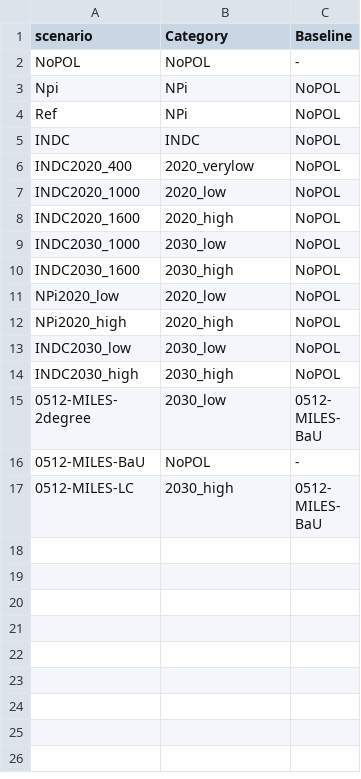
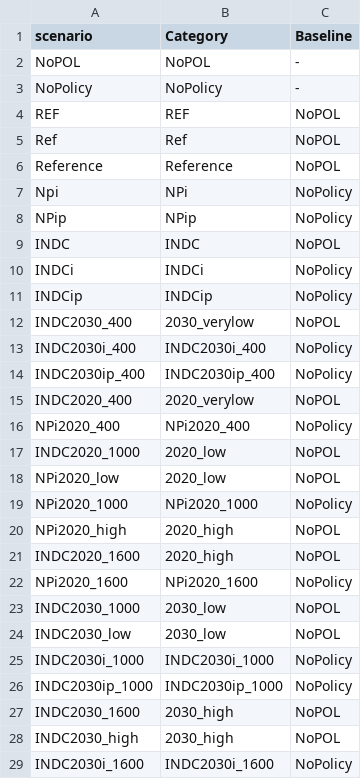
Before and after one commit to CD-LINKS/factsheet, a CSV file: src/settings/scen_categ_cdlinks_indc_bycountry.csv, drawn as a sheet; only a part is shown; the shorter side is filled out with more unchanged rows; the diff covers the shown part only.

```diff
--- a/src/settings/scen_categ_cdlinks_indc_bycountry.csv
+++ b/src/settings/scen_categ_cdlinks_indc_bycountry.csv
@@ -2,13 +2,28 @@ scenario;Category;Baseline
 NoPOL;NoPOL;-
-Npi;NPi;NoPOL
-Ref;NPi;NoPOL
+NoPolicy;NoPolicy;-
+REF;REF;NoPOL
+Ref;Ref;NoPOL
+Reference;Reference;NoPOL
+Npi;NPi;NoPolicy
+NPip;NPip;NoPolicy
 INDC;INDC;NoPOL
+INDCi;INDCi;NoPolicy
+INDCip;INDCip;NoPolicy
+INDC2030_400;2030_verylow;NoPOL
+INDC2030i_400;INDC2030i_400;NoPolicy
+INDC2030ip_400;INDC2030ip_400;NoPolicy
 INDC2020_400;2020_verylow;NoPOL
+NPi2020_400;NPi2020_400;NoPolicy
 INDC2020_1000;2020_low;NoPOL
+NPi2020_low;2020_low;NoPOL
+NPi2020_1000;NPi2020_1000;NoPolicy
+NPi2020_high;2020_high;NoPOL
 INDC2020_1600;2020_high;NoPOL
+NPi2020_1600;NPi2020_1600;NoPolicy
 INDC2030_1000;2030_low;NoPOL
+INDC2030_low;2030_low;NoPOL
+INDC2030i_1000;INDC2030i_1000;NoPolicy
+INDC2030ip_1000;INDC2030ip_1000;NoPolicy
 INDC2030_1600;2030_high;NoPOL
-NPi2020_low;2020_low;NoPOL
-NPi2020_high;2020_high;NoPOL
-INDC2030_low;2030_low;NoPOL
 INDC2030_high;2030_high;NoPOL
+INDC2030i_1600;INDC2030i_1600;NoPolicy
```
Also changed, not shown: 1 added row elsewhere in this file, src/settings/plotstyles.csv, src/settings/scen_categ_cdlinks_xCut.csv.
